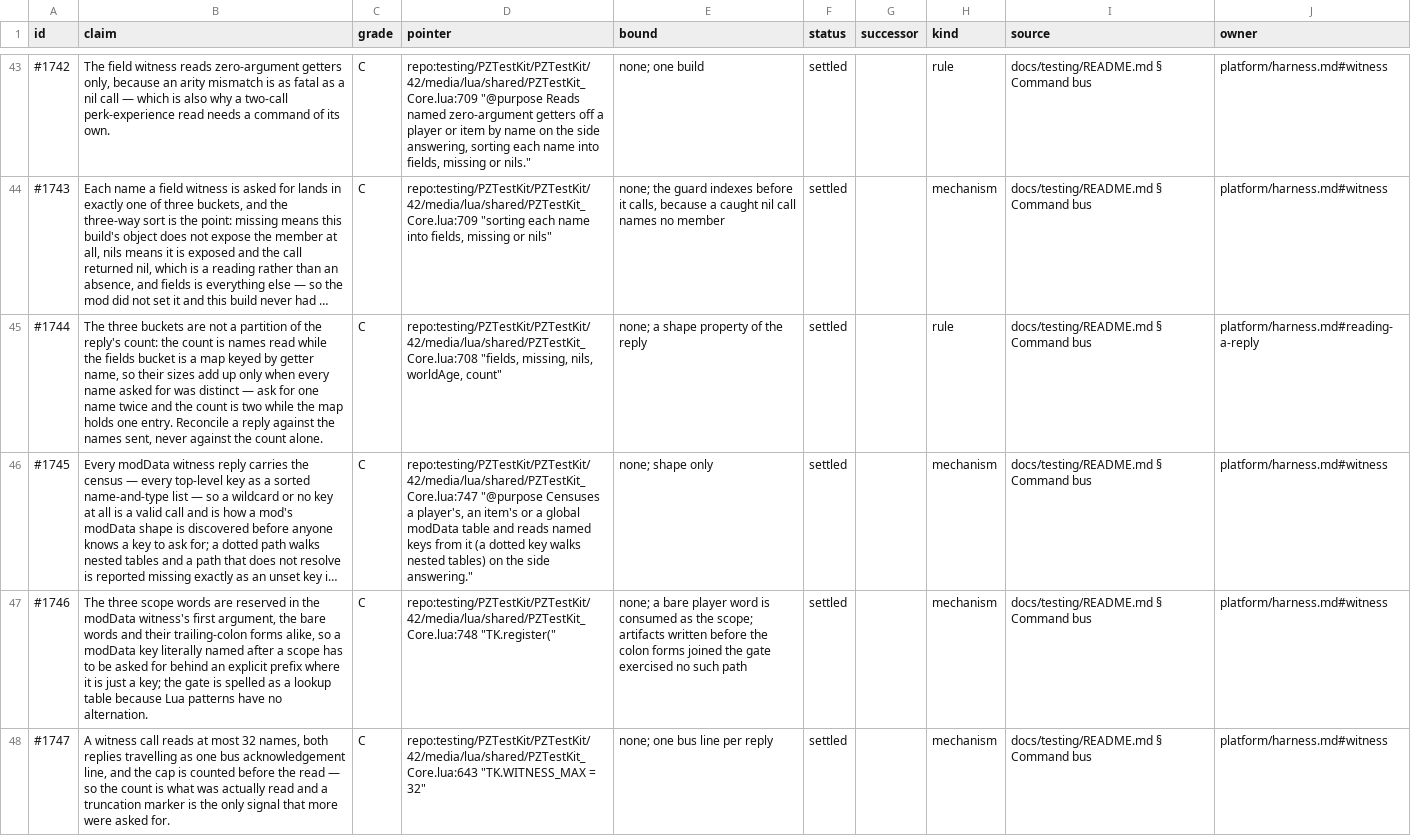
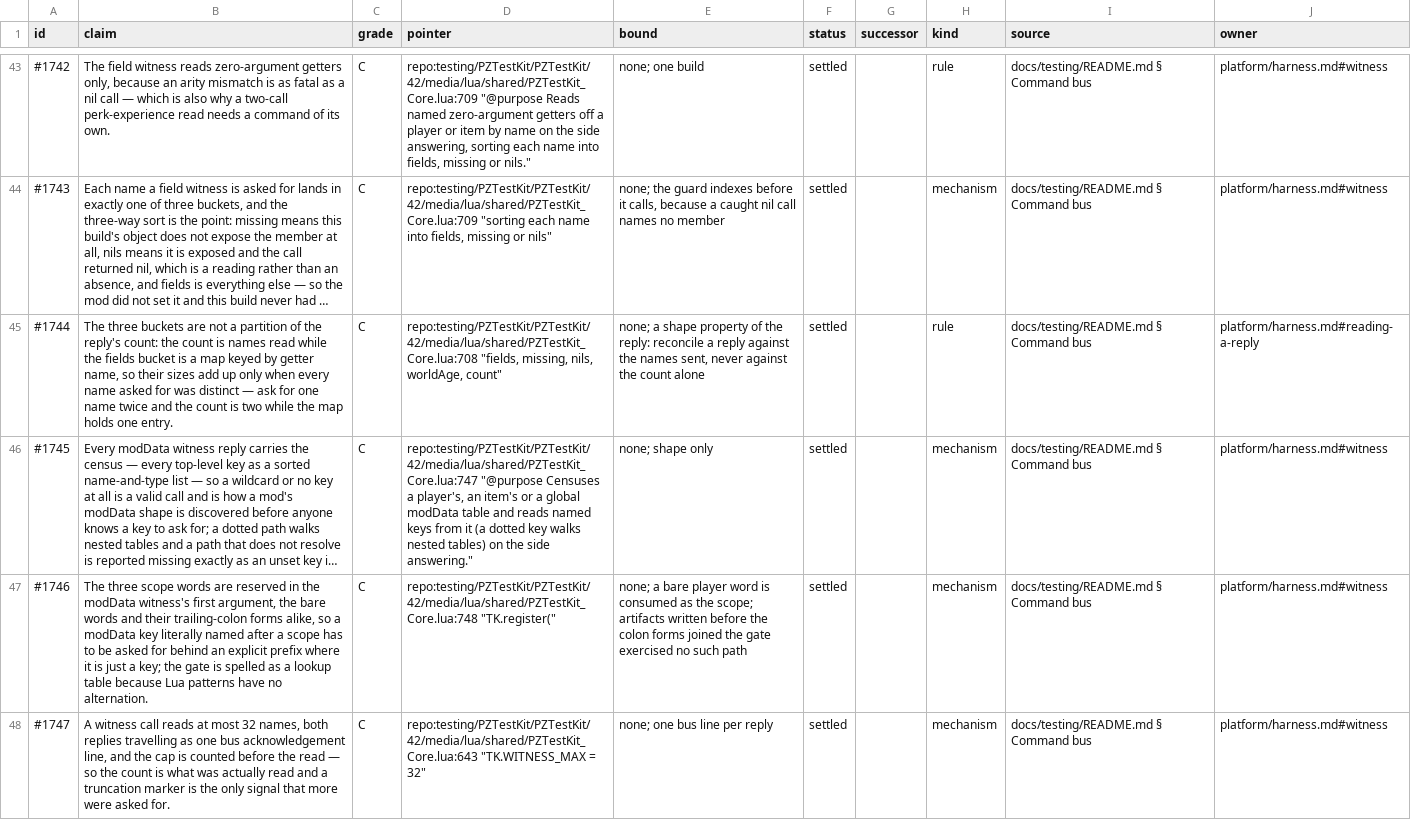
Before and after one commit to wengera/zomboid-mod-nutrition, a TSV file: docs/reference/parts/claims-G4.tsv, drawn as a sheet; only a part is shown, gaps mark what is left out; long unchanged cells end in …; the diff covers the shown part only; the diff names each change by its address in the sheet, - before the commit and + after, or states it on an @@ line.

```diff
--- a/docs/reference/parts/claims-G4.tsv
+++ b/docs/reference/parts/claims-G4.tsv
-B45 (claim): …one entry. Reconcile a reply against the names sent, never against the count alone.
+B45 (claim): …one entry.
-E45 (bound): …of the reply
+E45 (bound): …of the reply: reconcile a reply against the names sent, never against the count alone
```
Also changed, not shown: 3 added rows and 78 edited cells elsewhere in this file, 1 other file.
